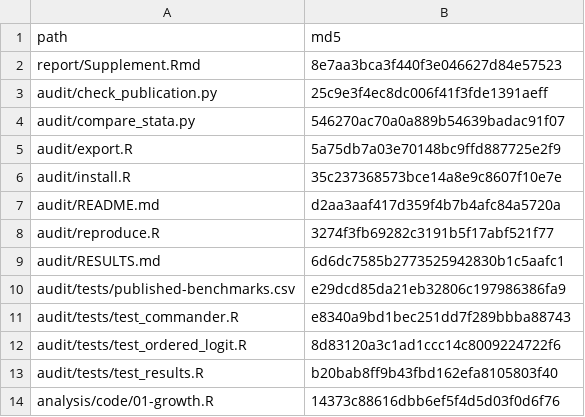
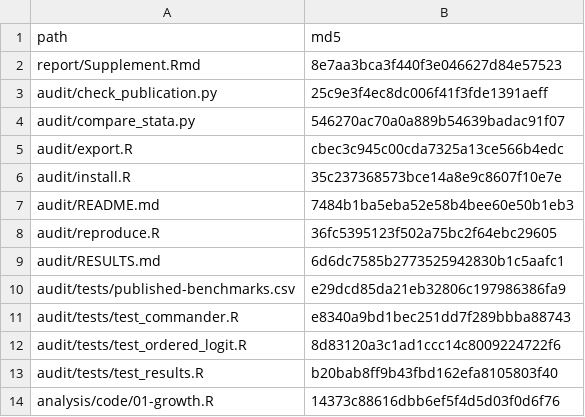
Before and after one commit to jbayham/weather_risk_resource_orders, a CSV file: report/audit/source-checksums.csv, drawn as a sheet; only a part is shown.

```diff
--- a/report/audit/source-checksums.csv
+++ b/report/audit/source-checksums.csv
@@ -4,6 +4,6 @@
 "audit/compare_stata.py","546270ac70a0a889b54639badac91f07"
-"audit/export.R","5a75db7a03e70148bc9ffd887725e2f9"
+"audit/export.R","cbec3c945c00cda7325a13ce566b4edc"
 "audit/install.R","35c237368573bce14a8e9c8607f10e7e"
-"audit/README.md","d2aa3aaf417d359f4b7b4afc84a5720a"
-"audit/reproduce.R","3274f3fb69282c3191b5f17abf521f77"
+"audit/README.md","7484b1ba5eba52e58b4bee60e50b1eb3"
+"audit/reproduce.R","36fc5395123f502a75bc2f64ebc29605"
 "audit/RESULTS.md","6d6dc7585b2773525942830b1c5aafc1"
```
Also changed, not shown: report/audit/Table4.csv, report/audit/Table5.csv, 10 other files.
